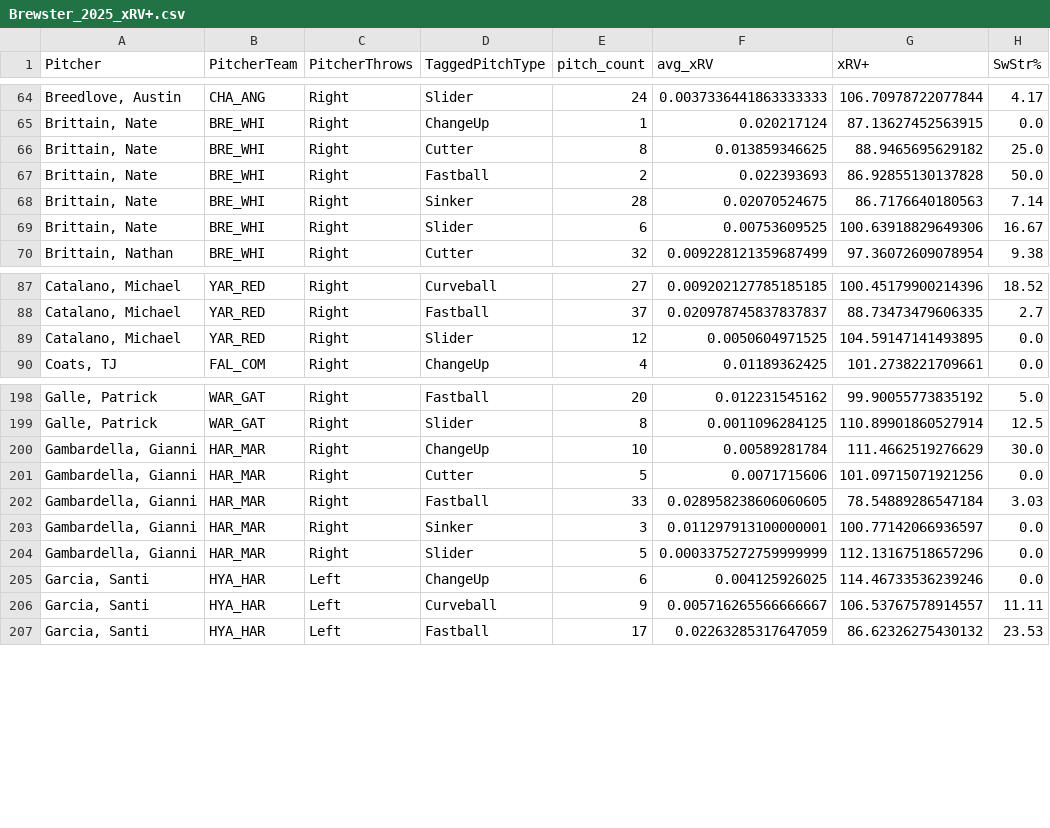
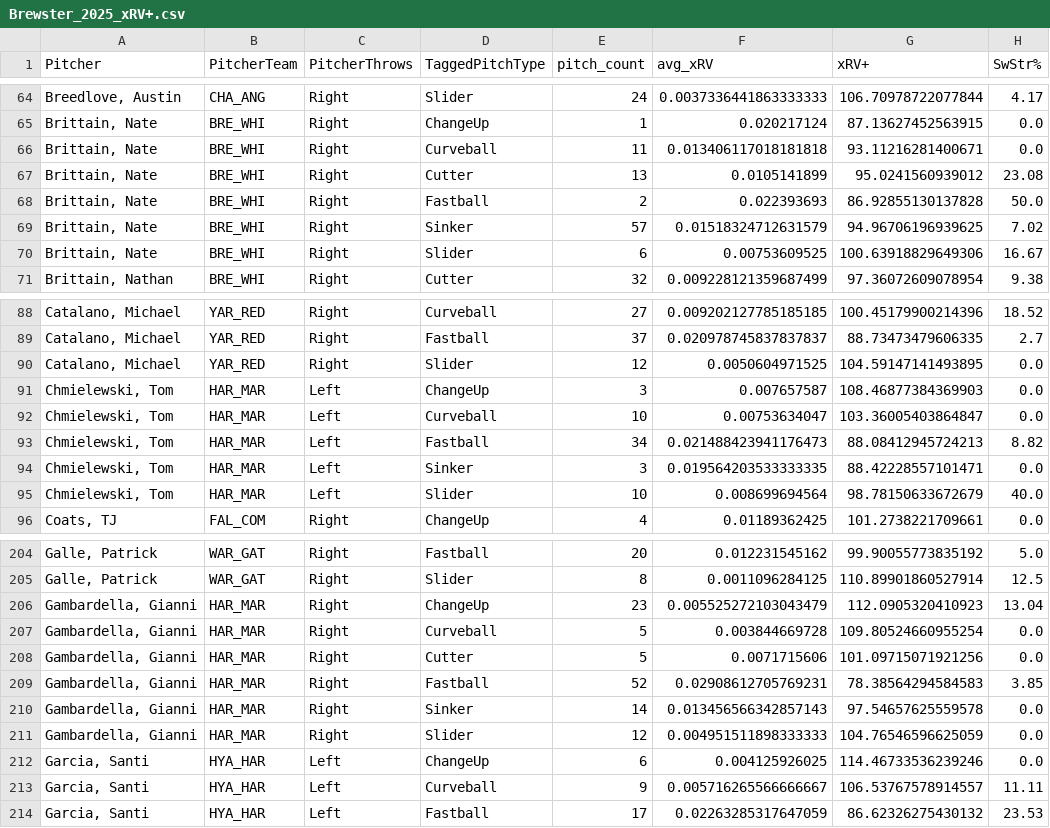
Before and after one commit to ChapCunningham/BrewsterPitching, a CSV file: Brewster_2025_xRV+.csv, drawn as a sheet; only a part is shown, gaps mark what is left out; the diff covers the shown part only.

```diff
--- a/Brewster_2025_xRV+.csv
+++ b/Brewster_2025_xRV+.csv
@@ -65,5 +65,6 @@ Pitcher,PitcherTeam,PitcherThrows,TaggedPitchType,pitch_count,avg_xRV,xRV+,SwStr
 "Brittain, Nate",BRE_WHI,Right,ChangeUp,1,0.020217124,87.13627452563915,0.0
-"Brittain, Nate",BRE_WHI,Right,Cutter,8,0.013859346625,88.9465695629182,25.0
+"Brittain, Nate",BRE_WHI,Right,Curveball,11,0.013406117018181818,93.11216281400671,0.0
+"Brittain, Nate",BRE_WHI,Right,Cutter,13,0.0105141899,95.0241560939012,23.08
 "Brittain, Nate",BRE_WHI,Right,Fastball,2,0.022393693,86.92855130137828,50.0
-"Brittain, Nate",BRE_WHI,Right,Sinker,28,0.02070524675,86.7176640180563,7.14
+"Brittain, Nate",BRE_WHI,Right,Sinker,57,0.01518324712631579,94.96706196939625,7.02
 "Brittain, Nate",BRE_WHI,Right,Slider,6,0.00753609525,100.63918829649306,16.67
@@ -89,2 +90,7 @@ Pitcher,PitcherTeam,PitcherThrows,TaggedPitchType,pitch_count,avg_xRV,xRV+,SwStr
 "Catalano, Michael",YAR_RED,Right,Slider,12,0.0050604971525,104.59147141493895,0.0
+"Chmielewski, Tom",HAR_MAR,Left,ChangeUp,3,0.007657587,108.46877384369903,0.0
+"Chmielewski, Tom",HAR_MAR,Left,Curveball,10,0.00753634047,103.36005403864847,0.0
+"Chmielewski, Tom",HAR_MAR,Left,Fastball,34,0.021488423941176473,88.08412945724213,8.82
+"Chmielewski, Tom",HAR_MAR,Left,Sinker,3,0.019564203533333335,88.42228557101471,0.0
+"Chmielewski, Tom",HAR_MAR,Left,Slider,10,0.008699694564,98.78150633672679,40.0
 "Coats, TJ",FAL_COM,Right,ChangeUp,4,0.01189362425,101.2738221709661,0.0
@@ -199,7 +205,8 @@ Pitcher,PitcherTeam,PitcherThrows,TaggedPitchType,pitch_count,avg_xRV,xRV+,SwStr
 "Galle, Patrick",WAR_GAT,Right,Slider,8,0.0011096284125,110.89901860527914,12.5
-"Gambardella, Gianni",HAR_MAR,Right,ChangeUp,10,0.00589281784,111.4662519276629,30.0
+"Gambardella, Gianni",HAR_MAR,Right,ChangeUp,23,0.005525272103043479,112.0905320410923,13.04
+"Gambardella, Gianni",HAR_MAR,Right,Curveball,5,0.003844669728,109.80524660955254,0.0
 "Gambardella, Gianni",HAR_MAR,Right,Cutter,5,0.0071715606,101.09715071921256,0.0
-"Gambardella, Gianni",HAR_MAR,Right,Fastball,33,0.028958238606060605,78.54889286547184,3.03
-"Gambardella, Gianni",HAR_MAR,Right,Sinker,3,0.011297913100000001,100.77142066936597,0.0
-"Gambardella, Gianni",HAR_MAR,Right,Slider,5,0.0003375272759999999,112.13167518657296,0.0
+"Gambardella, Gianni",HAR_MAR,Right,Fastball,52,0.02908612705769231,78.38564294584583,3.85
+"Gambardella, Gianni",HAR_MAR,Right,Sinker,14,0.013456566342857143,97.54657625559578,0.0
+"Gambardella, Gianni",HAR_MAR,Right,Slider,12,0.004951511898333333,104.76546596625059,0.0
 "Garcia, Santi",HYA_HAR,Left,ChangeUp,6,0.004125926025,114.46733536239246,0.0
```
Also changed, not shown: 16 edited cells elsewhere in this file, 3 other files.
